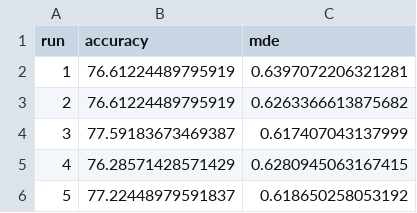
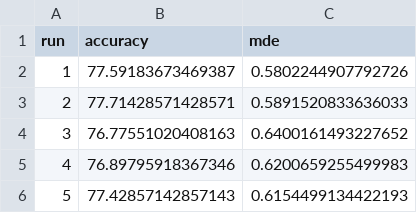
Before and after one commit to kuku000/csi_tool, a CSV file: fingerprint_localization/repeat/04/rssi_cls_reg_results04.csv, drawn as a sheet.

```diff
--- a/fingerprint_localization/repeat/04/rssi_cls_reg_results04.csv
+++ b/fingerprint_localization/repeat/04/rssi_cls_reg_results04.csv
@@ -1,6 +1,6 @@
 run,accuracy,mde
-1,76.61224489795919,0.6397072206321281
-2,76.61224489795919,0.6263366613875682
-3,77.59183673469387,0.617407043137999
-4,76.28571428571429,0.6280945063167415
-5,77.22448979591837,0.618650258053192
+1,77.59183673469387,0.5802244907792726
+2,77.71428571428571,0.5891520833636033
+3,76.77551020408163,0.6400161493227652
+4,76.89795918367346,0.6200659255499983
+5,77.42857142857143,0.6154499134422193
```
Also changed, not shown: fingerprint_localization/repeat/00/rssi_cls_results00.csv, fingerprint_localization/repeat/01/rssi_cls_reg_results01.csv, 9 other files.
